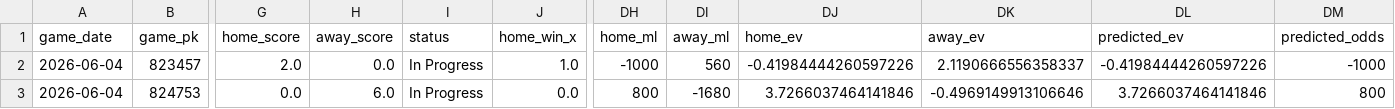
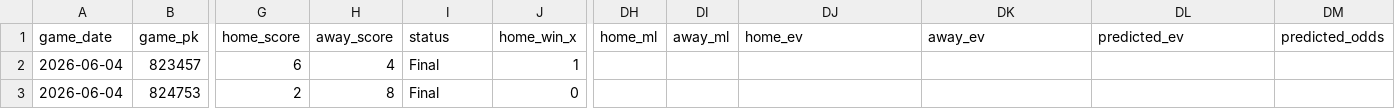
Before and after one commit to tyler-janak/TheBullpenBet, a CSV file: outputs/today_predictions_with_ev.csv, drawn as a sheet; only a part is shown, gaps mark what is left out; the diff covers the shown part only; the diff names each change by its address in the sheet, - before the commit and + after, or states it on an @@ line.

```diff
--- a/outputs/today_predictions_with_ev.csv
+++ b/outputs/today_predictions_with_ev.csv
-G2 (home_score): 2.0
+G2 (home_score): 6
-H2 (away_score): 0.0
+H2 (away_score): 4
-I2:I3 (status): In Progress
+I2:I3 (status): Final
-J2 (home_win_x): 1.0
+J2 (home_win_x): 1
-DH2 (home_ml): -1000
+DH2 (home_ml): (empty)
-DI2 (away_ml): 560
+DI2 (away_ml): (empty)
-DJ2 (home_ev): -0.41984444260597226
+DJ2 (home_ev): (empty)
-DK2 (away_ev): 2.1190666556358337
+DK2 (away_ev): (empty)
-DL2 (predicted_ev): -0.41984444260597226
+DL2 (predicted_ev): (empty)
-DM2 (predicted_odds): -1000
+DM2 (predicted_odds): (empty)
-G3 (home_score): 0.0
+G3 (home_score): 2
-H3 (away_score): 6.0
+H3 (away_score): 8
-J3 (home_win_x): 0.0
+J3 (home_win_x): 0
-DH3 (home_ml): 800
+DH3 (home_ml): (empty)
-DI3 (away_ml): -1680
+DI3 (away_ml): (empty)
-DJ3 (home_ev): 3.7266037464141846
+DJ3 (home_ev): (empty)
-DK3 (away_ev): -0.4969149913106646
+DK3 (away_ev): (empty)
-DL3 (predicted_ev): 3.7266037464141846
+DL3 (predicted_ev): (empty)
-DM3 (predicted_odds): 800
+DM3 (predicted_odds): (empty)
```
Also changed, not shown: 107 edited cells elsewhere in this file, 2026_picks_accuracy.csv, outputs/hitterspitchers_today.csv, 3 other files.
